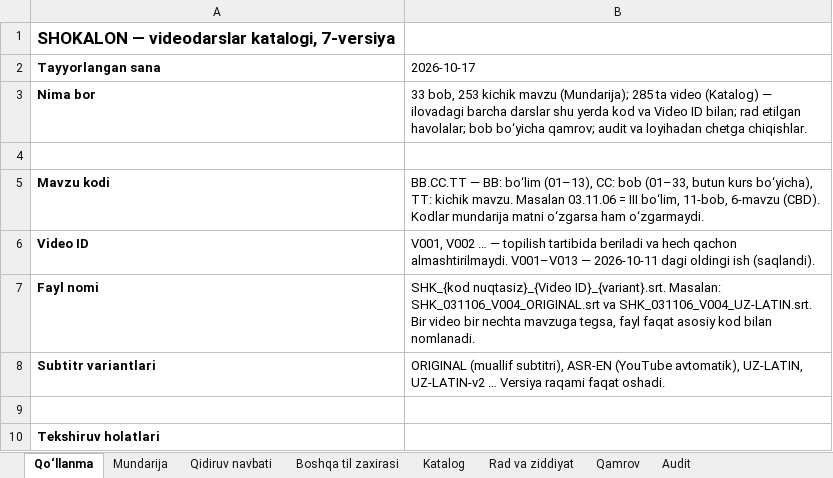
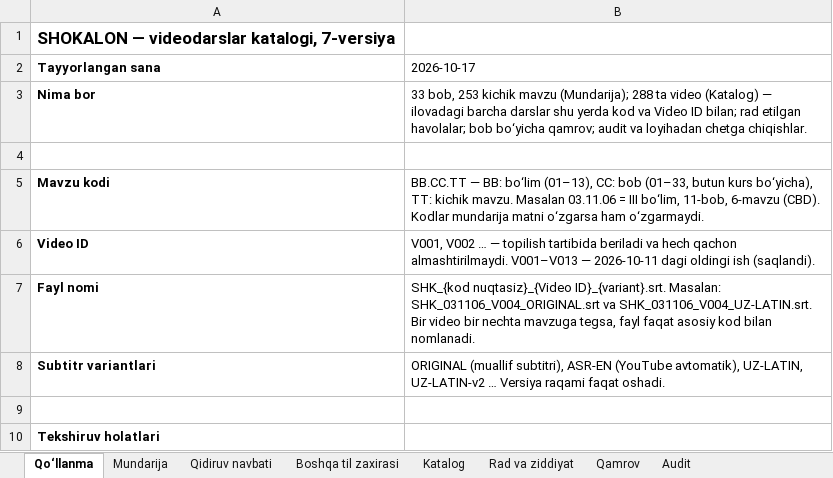
Before and after one commit to botanikjon-droid/dual-sub-replay, an Excel workbook: docs/shokalon/02_VIDEO_CATALOG/SHOKALON_katalog_v7.xlsx, sheet Qo‘llanma, drawn as a sheet; only a part is shown; values as stored, in another font and other column widths than the file's, no borders; the diff names each change by its address in the sheet, - before the commit and + after, or states it on an @@ line.

```diff
--- a/docs/shokalon/02_VIDEO_CATALOG/SHOKALON_katalog_v7.xlsx (sheet Qo‘llanma)
+++ b/docs/shokalon/02_VIDEO_CATALOG/SHOKALON_katalog_v7.xlsx (sheet Qo‘llanma)
-B3 (2026-10-17): …mavzu (Mundarija); 285 ta video…
+B3 (2026-10-17): …mavzu (Mundarija); 288 ta video…
```
Also changed, not shown: sheet Katalog, sheet Rad va ziddiyat, sheet Qidiruv navbati, sheet Mundarija, sheet Qamrov.
